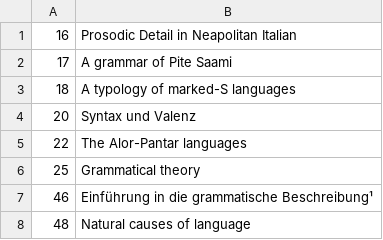
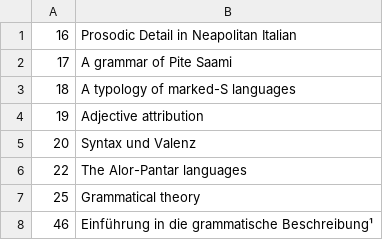
Before and after one commit to langsci/lsp-scripts, a TSV file: webstats/books.tsv, drawn as a sheet; only a part is shown; the shorter side is filled out with more unchanged rows.

```diff
--- a/webstats/books.tsv
+++ b/webstats/books.tsv
@@ -3,2 +3,3 @@
 18	A typology of marked-S languages
+19	Adjective attribution
 20	Syntax und Valenz
```
Also changed, not shown: 1 other file.
